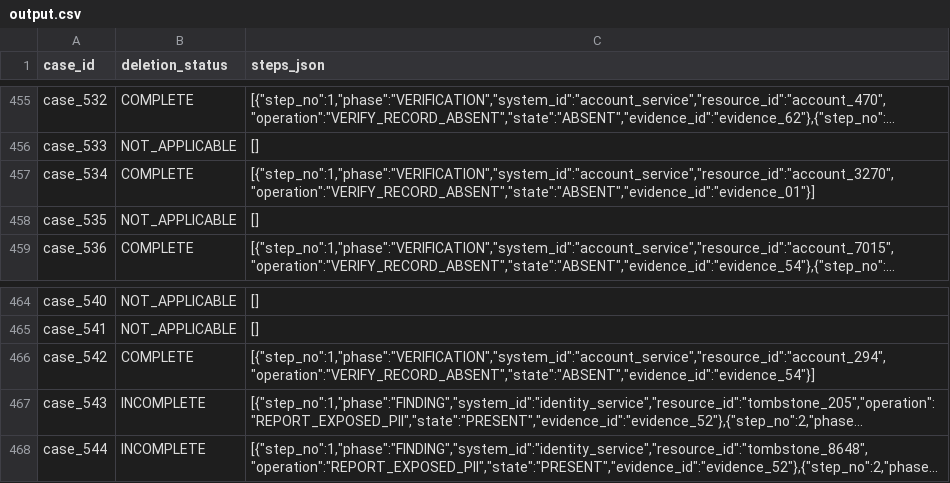
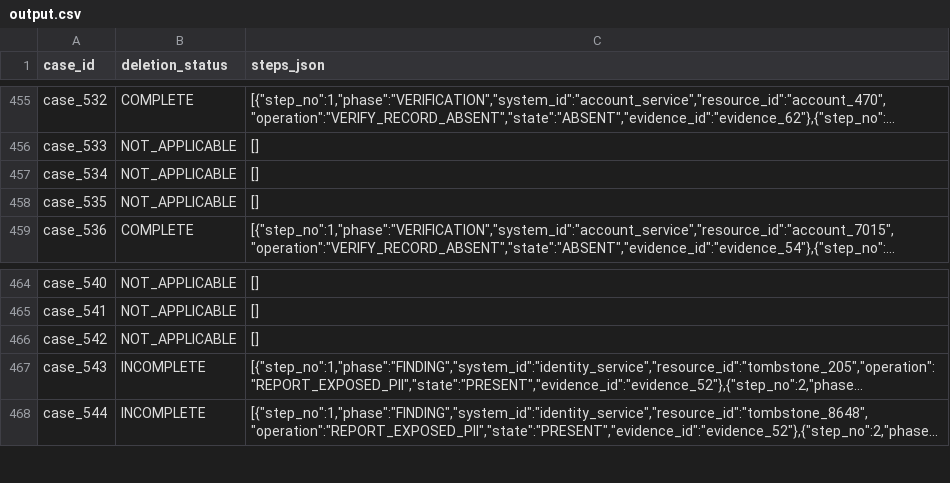
Before and after one commit to rtnsht/hackerrank-orchestrate-october26, a CSV file: output.csv, drawn as a sheet; only a part is shown, gaps mark what is left out; long unchanged cells end in …; the diff names each change by its address in the sheet, - before the commit and + after, or states it on an @@ line.

```diff
--- a/output.csv
+++ b/output.csv
-B457 (deletion_status): COMPLETE
+B457 (deletion_status): NOT_APPLICABLE
-C457 (steps_json): [{"step_no":1,"phase":"VERIFICATION","system_id":"account_service","resource_id":"account_3270","operation":"VERIFY_RECORD_ABSENT","state":"ABSENT","evidence_id":"evidence_01"}]
+C457 (steps_json): []
-B466 (deletion_status): COMPLETE
+B466 (deletion_status): NOT_APPLICABLE
-C466 (steps_json): [{"step_no":1,"phase":"VERIFICATION","system_id":"account_service","resource_id":"account_294","operation":"VERIFY_RECORD_ABSENT","state":"ABSENT","evidence_id":"evidence_54"}]
+C466 (steps_json): []
```
Also changed, not shown: 13 other files.
